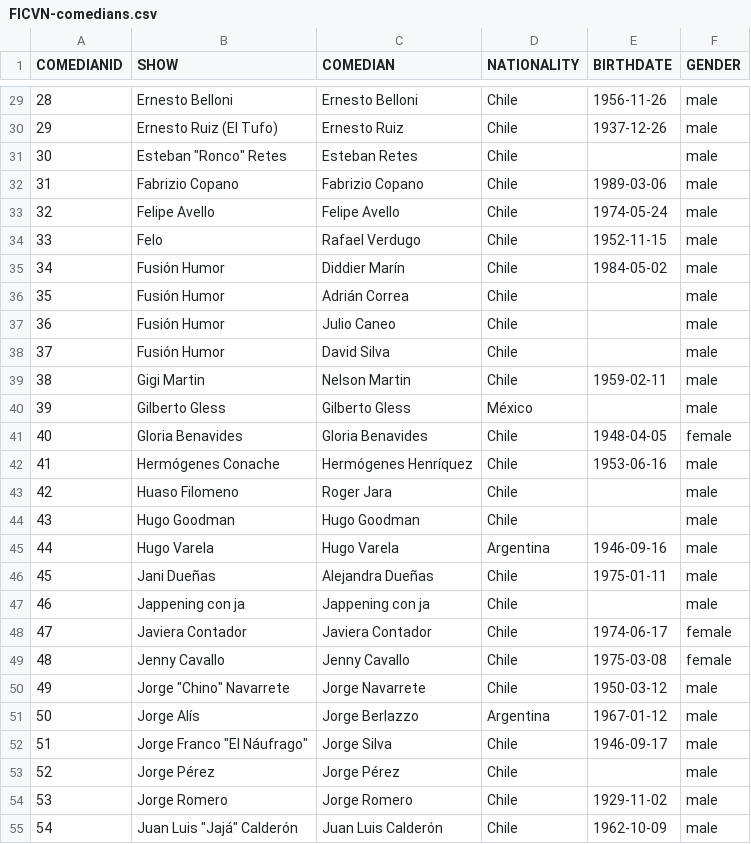
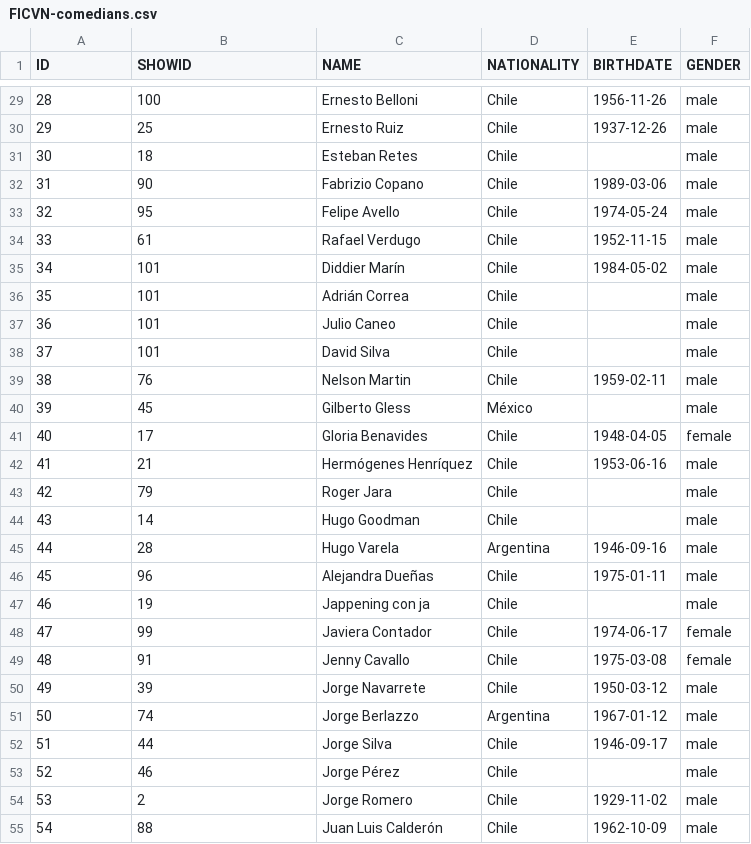
Before and after one commit to aastroza/chilean-humor, a CSV file: data/FICVN-comedians.csv, drawn as a sheet; only a part is shown, gaps mark what is left out; the diff covers the shown part only.

```diff
--- a/data/FICVN-comedians.csv
+++ b/data/FICVN-comedians.csv
@@ -1 +1 @@
-COMEDIANID,SHOW,COMEDIAN,NATIONALITY,BIRTHDATE,GENDER
+ID,SHOWID,NAME,NATIONALITY,BIRTHDATE,GENDER
@@ -29,27 +29,27 @@ COMEDIANID,SHOW,COMEDIAN,NATIONALITY,BIRTHDATE,GENDER
-28,Ernesto Belloni,Ernesto Belloni,Chile,1956-11-26,male
-29,Ernesto Ruiz (El Tufo),Ernesto Ruiz,Chile,1937-12-26,male
-30,"Esteban ""Ronco"" Retes",Esteban Retes,Chile,,male
-31,Fabrizio Copano,Fabrizio Copano,Chile,1989-03-06,male
-32,Felipe Avello,Felipe Avello,Chile,1974-05-24,male
-33,Felo,Rafael Verdugo,Chile,1952-11-15,male
-34,Fusión Humor,Diddier Marín,Chile,1984-05-02,male
-35,Fusión Humor,Adrián Correa,Chile,,male
-36,Fusión Humor,Julio Caneo,Chile,,male
-37,Fusión Humor,David Silva,Chile,,male
-38,Gigi Martin,Nelson Martin,Chile,1959-02-11,male
-39,Gilberto Gless,Gilberto Gless,México,,male
-40,Gloria Benavides,Gloria Benavides,Chile,1948-04-05,female
-41,Hermógenes Conache,Hermógenes Henríquez,Chile,1953-06-16,male
-42,Huaso Filomeno,Roger Jara,Chile,,male
-43,Hugo Goodman,Hugo Goodman,Chile,,male
-44,Hugo Varela,Hugo Varela,Argentina,1946-09-16,male
-45,Jani Dueñas,Alejandra Dueñas,Chile,1975-01-11,male
-46,Jappening con ja,Jappening con ja,Chile,,male
-47,Javiera Contador,Javiera Contador,Chile,1974-06-17,female
-48,Jenny Cavallo,Jenny Cavallo,Chile,1975-03-08,female
-49,"Jorge ""Chino"" Navarrete",Jorge Navarrete,Chile,1950-03-12,male
-50,Jorge Alís,Jorge Berlazzo,Argentina,1967-01-12,male
-51,"Jorge Franco ""El Náufrago""",Jorge Silva,Chile,1946-09-17,male
-52,Jorge Pérez,Jorge Pérez,Chile,,male
-53,Jorge Romero,Jorge Romero,Chile,1929-11-02,male
-54,"Juan Luis ""Jajá"" Calderón",Juan Luis Calderón,Chile,1962-10-09,male
+28,100,Ernesto Belloni,Chile,1956-11-26,male
+29,25,Ernesto Ruiz,Chile,1937-12-26,male
+30,18,Esteban Retes,Chile,,male
+31,90,Fabrizio Copano,Chile,1989-03-06,male
+32,95,Felipe Avello,Chile,1974-05-24,male
+33,61,Rafael Verdugo,Chile,1952-11-15,male
+34,101,Diddier Marín,Chile,1984-05-02,male
+35,101,Adrián Correa,Chile,,male
+36,101,Julio Caneo,Chile,,male
+37,101,David Silva,Chile,,male
+38,76,Nelson Martin,Chile,1959-02-11,male
+39,45,Gilberto Gless,México,,male
+40,17,Gloria Benavides,Chile,1948-04-05,female
+41,21,Hermógenes Henríquez,Chile,1953-06-16,male
+42,79,Roger Jara,Chile,,male
+43,14,Hugo Goodman,Chile,,male
+44,28,Hugo Varela,Argentina,1946-09-16,male
+45,96,Alejandra Dueñas,Chile,1975-01-11,male
+46,19,Jappening con ja,Chile,,male
+47,99,Javiera Contador,Chile,1974-06-17,female
+48,91,Jenny Cavallo,Chile,1975-03-08,female
+49,39,Jorge Navarrete,Chile,1950-03-12,male
+50,74,Jorge Berlazzo,Argentina,1967-01-12,male
+51,44,Jorge Silva,Chile,1946-09-17,male
+52,46,Jorge Pérez,Chile,,male
+53,2,Jorge Romero,Chile,1929-11-02,male
+54,88,Juan Luis Calderón,Chile,1962-10-09,male
```
Also changed, not shown: 102 edited cells elsewhere in this file.
